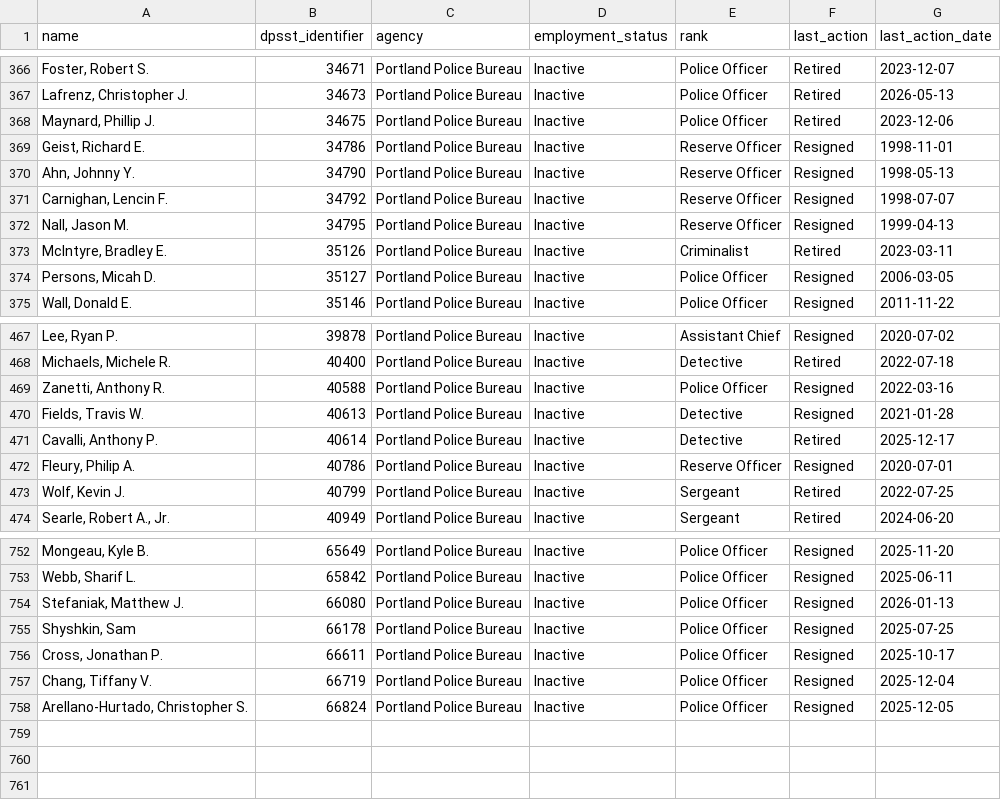
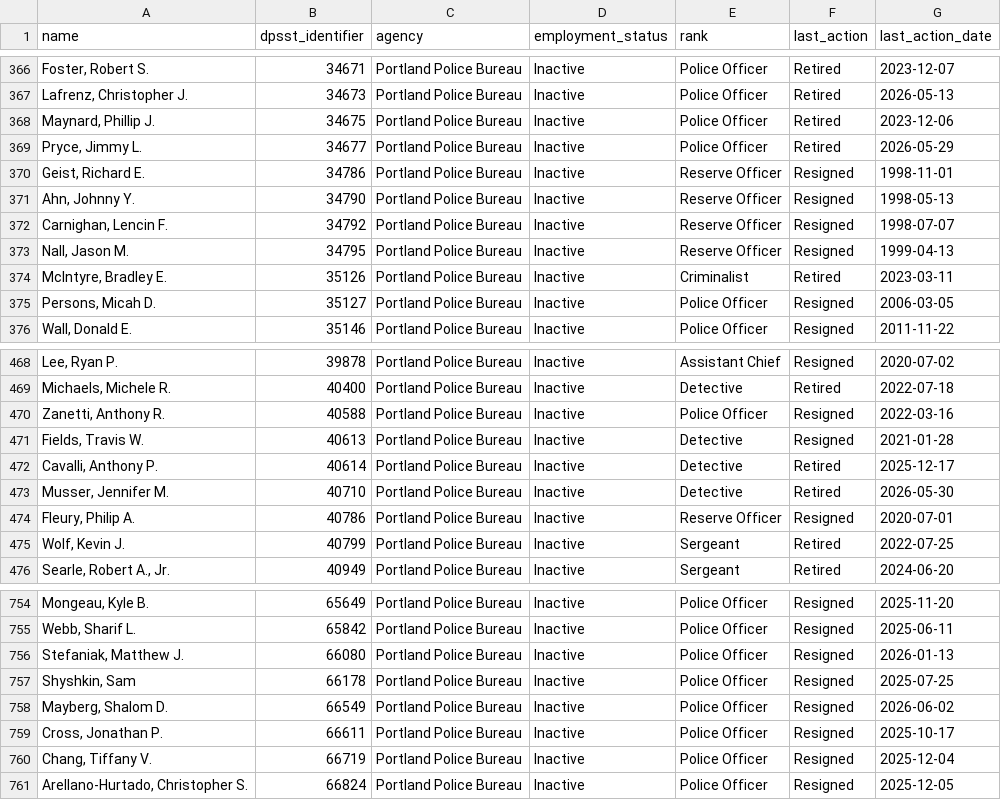
Before and after one commit to PDX-Police-Accountability/dpsst-data, a TSV file: officers/summary/officer-transcripts-inactive.tsv, drawn as a sheet; only a part is shown, gaps mark what is left out.

```diff
--- a/officers/summary/officer-transcripts-inactive.tsv
+++ b/officers/summary/officer-transcripts-inactive.tsv
@@ -368,2 +368,3 @@ Lafrenz, Christopher J.	34673	Portland Police Bureau	Inactive	Police Officer	Ret
 Maynard, Phillip J.	34675	Portland Police Bureau	Inactive	Police Officer	Retired	2023-12-06
+Pryce, Jimmy L.	34677	Portland Police Bureau	Inactive	Police Officer	Retired	2026-05-29
 Geist, Richard E.	34786	Portland Police Bureau	Inactive	Reserve Officer	Resigned	1998-11-01
@@ -471,2 +472,3 @@ Fields, Travis W.	40613	Portland Police Bureau	Inactive	Detective	Resigned	2021-
 Cavalli, Anthony P.	40614	Portland Police Bureau	Inactive	Detective	Retired	2025-12-17
+Musser, Jennifer M.	40710	Portland Police Bureau	Inactive	Detective	Retired	2026-05-30
 Fleury, Philip A.	40786	Portland Police Bureau	Inactive	Reserve Officer	Resigned	2020-07-01
@@ -755,2 +757,3 @@ Stefaniak, Matthew J.	66080	Portland Police Bureau	Inactive	Police Officer	Resig
 Shyshkin, Sam	66178	Portland Police Bureau	Inactive	Police Officer	Resigned	2025-07-25
+Mayberg, Shalom D.	66549	Portland Police Bureau	Inactive	Police Officer	Resigned	2026-06-02
 Cross, Jonathan P.	66611	Portland Police Bureau	Inactive	Police Officer	Resigned	2025-10-17
```
Also changed, not shown: officers/summary/officer-transcripts-active.tsv, officers/summary/officer-transcripts.tsv, 41 other files.
